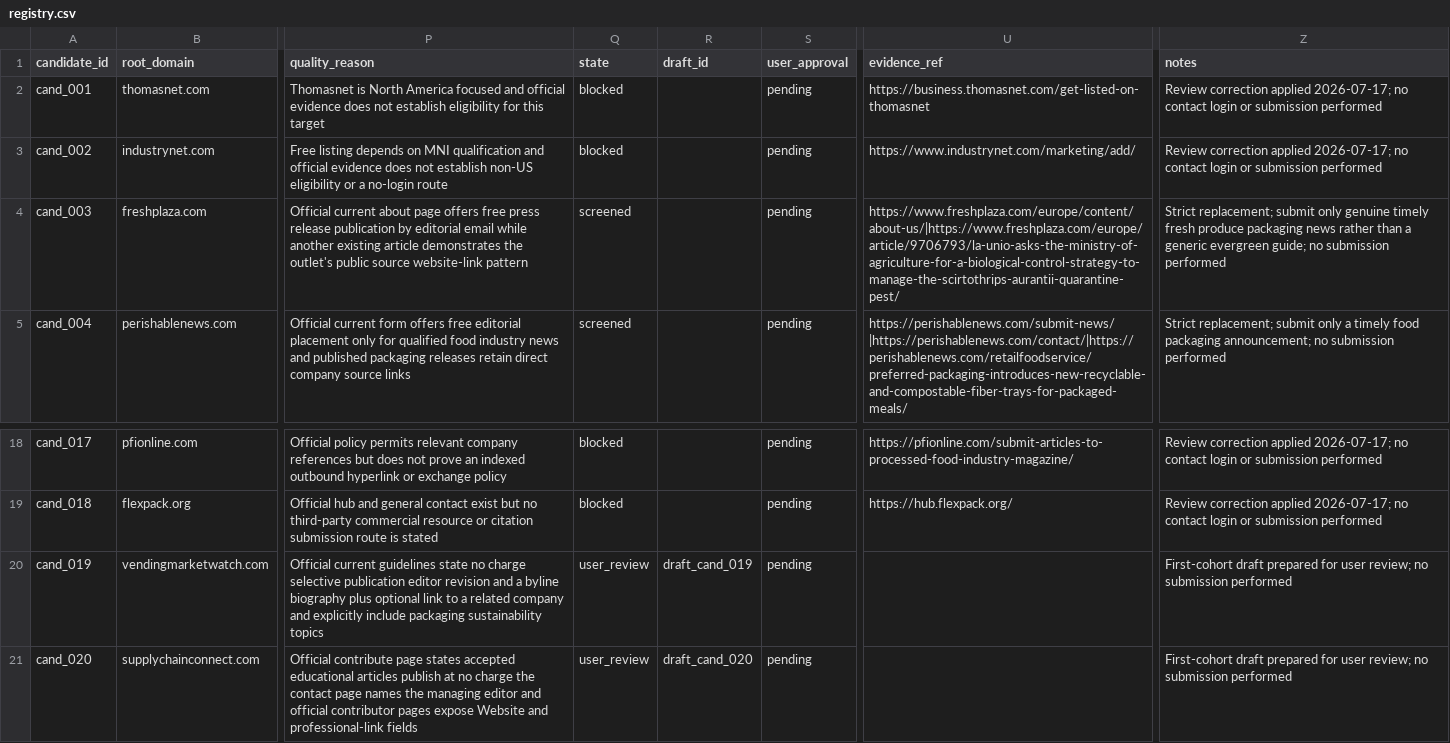
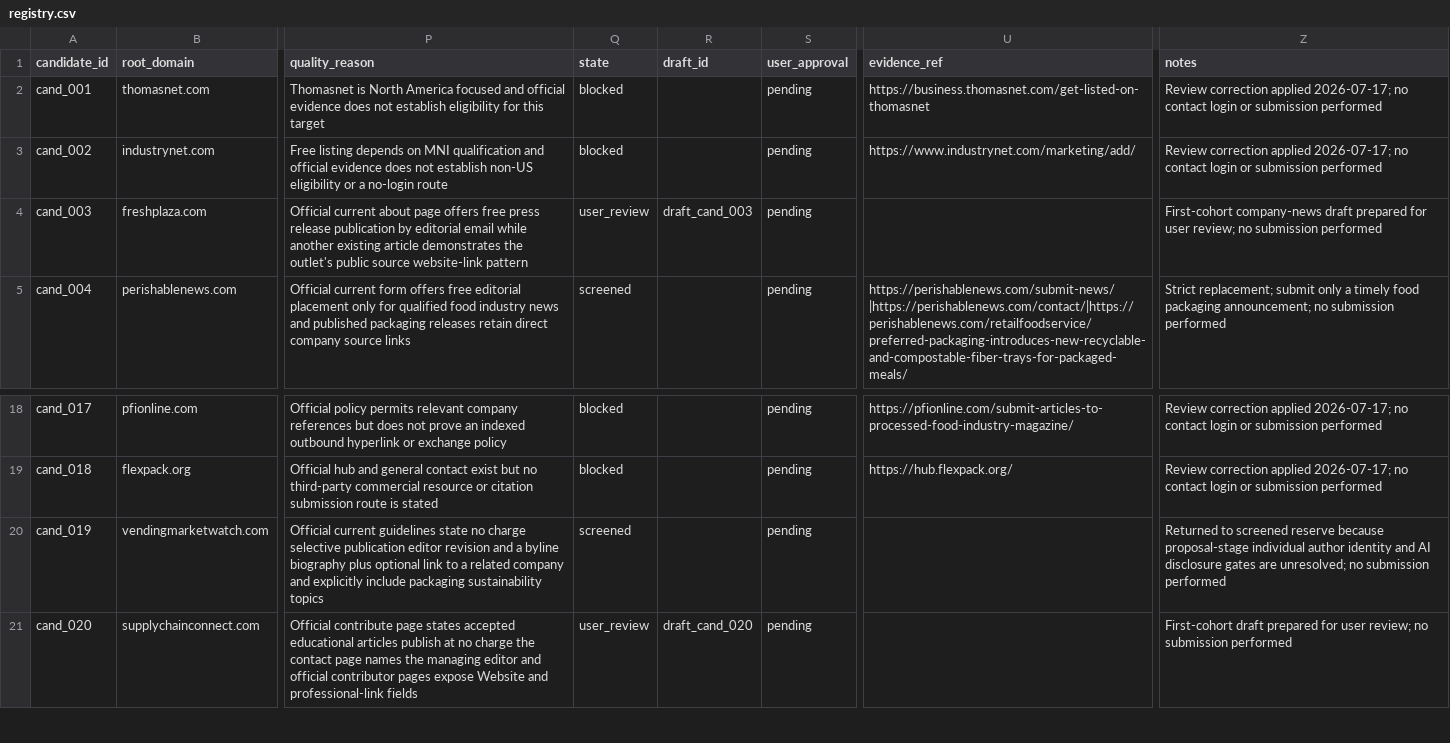
Before and after one commit to czTLG/Huasheng-Printing-Order-Management-System, a CSV file: docs/matrix-signal/registry.csv, drawn as a sheet; only a part is shown, gaps mark what is left out; the diff names each change by its address in the sheet, - before the commit and + after, or states it on an @@ line.

Commit message:
docs: correct first matrix signal review cohort

```diff
--- a/docs/matrix-signal/registry.csv
+++ b/docs/matrix-signal/registry.csv
-Q4 (state): screened
+Q4 (state): user_review
-R4 (draft_id): (empty)
+R4 (draft_id): draft_cand_003
-U4 (evidence_ref): https://www.freshplaza.com/europe/content/about-us/|https://www.freshplaza.com/europe/article/9706793/la-unio-asks-the-ministry-of-agriculture-for-a-biological-control-strategy-to-manage-the-scirtothrips-aurantii-quarantine-pest/
+U4 (evidence_ref): (empty)
-Z4 (notes): Strict replacement; submit only genuine timely fresh produce packaging news rather than a generic evergreen guide; no submission…
+Z4 (notes): First-cohort company-news draft prepared for user review; no submission…
-Q20 (state): user_review
+Q20 (state): screened
-R20 (draft_id): draft_cand_019
+R20 (draft_id): (empty)
-Z20 (notes): First-cohort draft prepared for user review; no submission…
+Z20 (notes): Returned to screened reserve because proposal-stage individual author identity and AI disclosure gates are unresolved; no submission…
```
Also changed, not shown: 1 other file.
